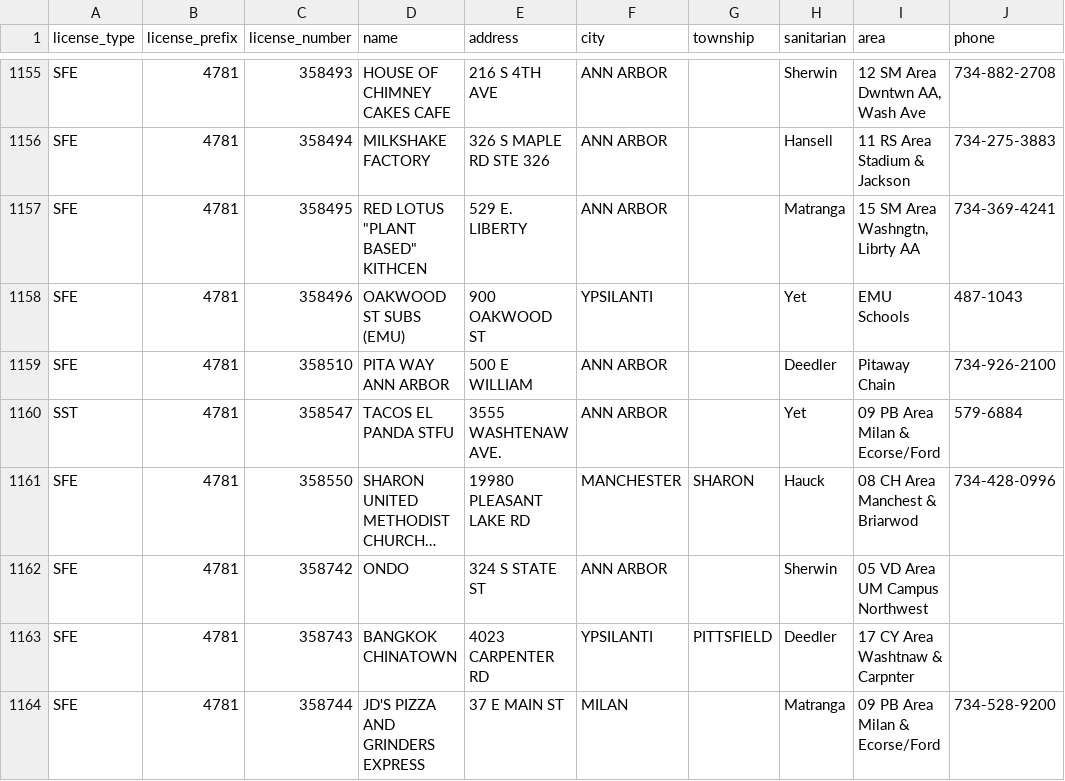
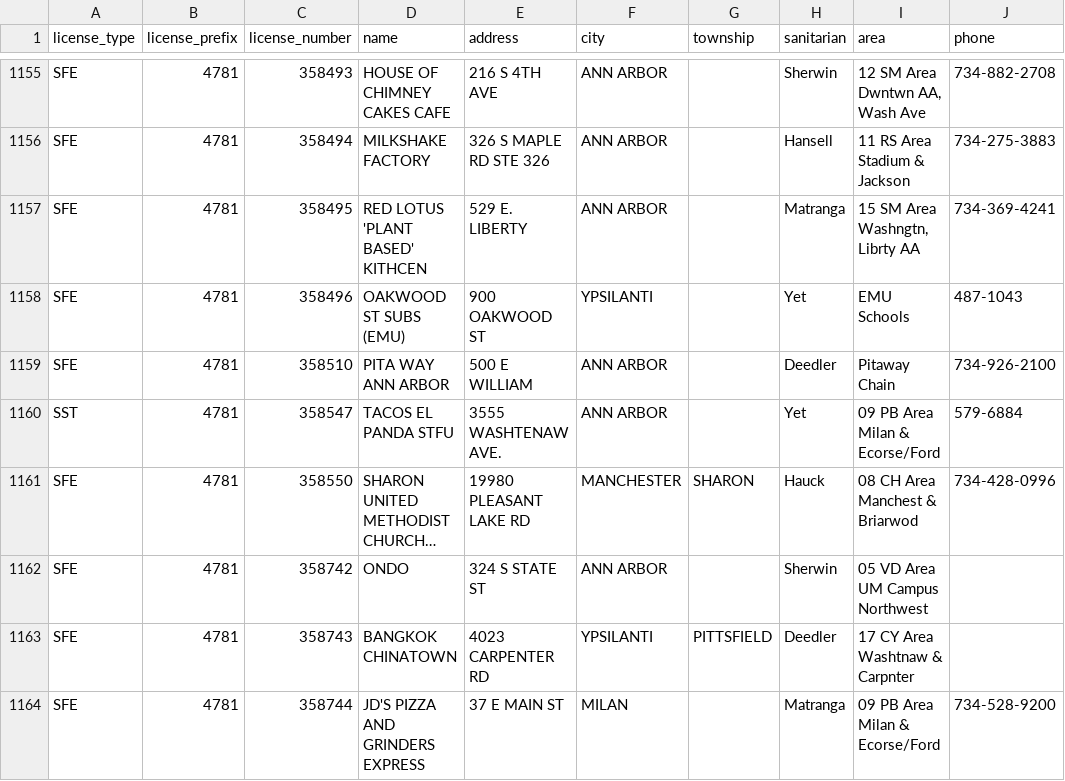
Before and after one commit to fgregg/cornerstores, a CSV file: processed/establishments.csv, drawn as a sheet; only a part is shown, gaps mark what is left out; long unchanged cells end in …; the diff names each change by its address in the sheet, - before the commit and + after, or states it on an @@ line.

Commit message:
fix quote

```diff
--- a/processed/establishments.csv
+++ b/processed/establishments.csv
-D1157 (name): RED LOTUS "PLANT BASED" KITHCEN
+D1157 (name): RED LOTUS 'PLANT BASED' KITHCEN
```
